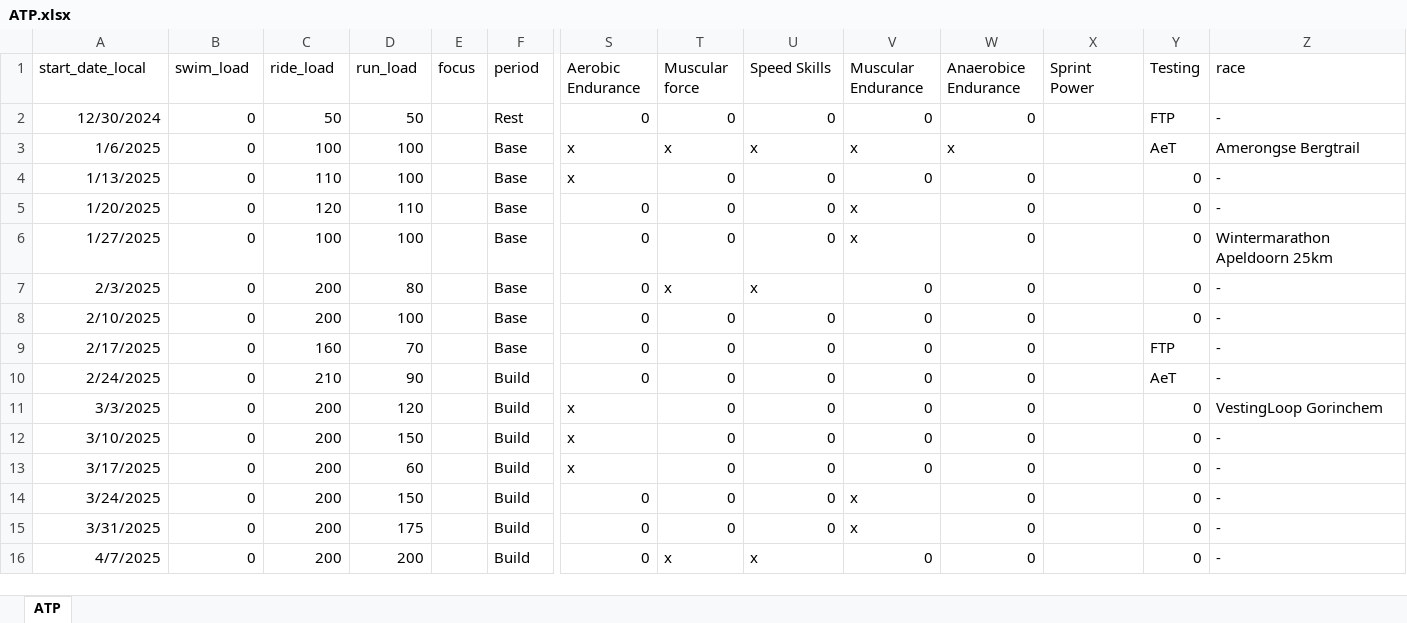
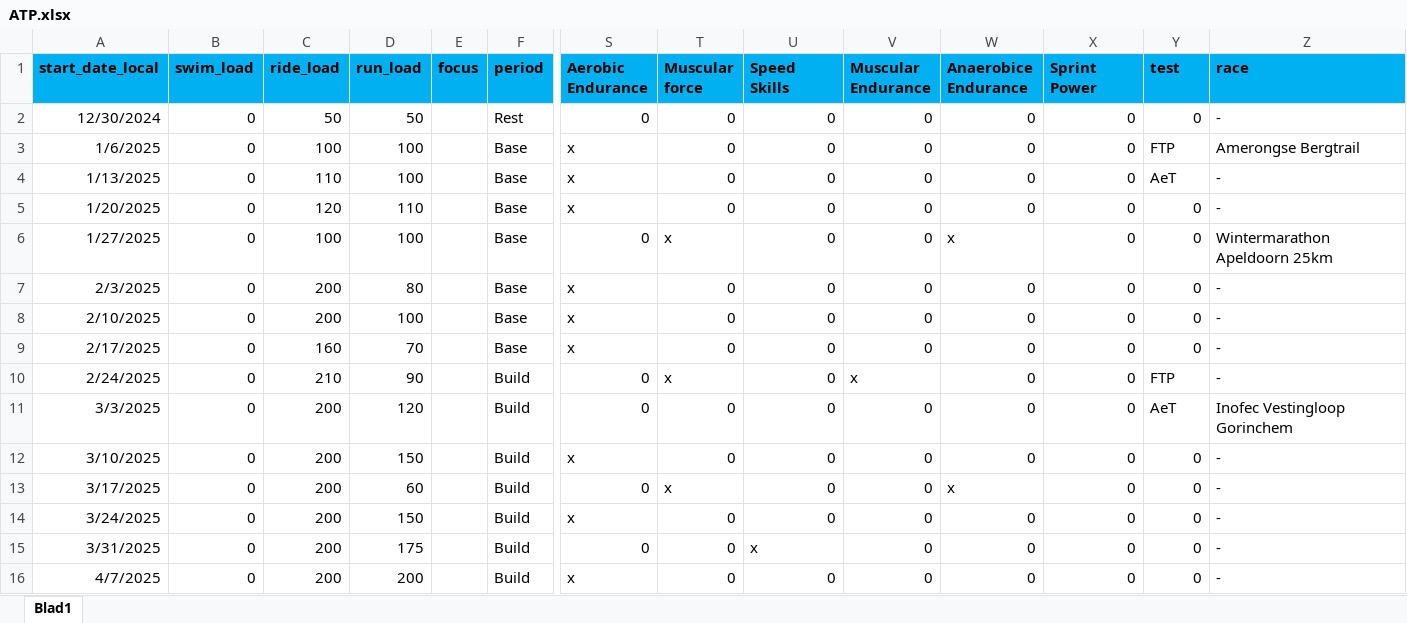
Before and after one commit to richardadvocaat/ATP2intervals.icu, an Excel workbook: ATP.xlsx, sheet Blad1, drawn as a sheet; only a part is shown, gaps mark what is left out; values as stored, in another font and other column widths than the file's, no borders; table styles not drawn; the diff covers the shown part only; the diff names each change by its address in the sheet, - before the commit and + after, or states it on an @@ line.

Commit message:
Add files via upload
add column test

```diff
--- a/ATP.xlsx (sheet Blad1)
+++ b/ATP.xlsx (sheet Blad1)
-sheet tab: ATP
+sheet tab: Blad1
@@ A1:Z1 fill: none → #00B0F0, bold: off → on @@
-Y1: Testing
+Y1: test
-X2:X16 (Sprint Power): (empty)
+X2:X16 (Sprint Power): 0
-Y2 (test): FTP
+Y2 (test): 0
-T3 (Muscular force): x
+T3 (Muscular force): 0
-U3 (Speed Skills): x
+U3 (Speed Skills): 0
-V3 (Muscular Endurance): x
+V3 (Muscular Endurance): 0
-W3 (Anaerobice Endurance): x
+W3 (Anaerobice Endurance): 0
-Y3 (test): AeT
+Y3 (test): FTP
-Y4 (test): 0
+Y4 (test): AeT
-S5 (Aerobic Endurance): 0
+S5 (Aerobic Endurance): x
-V5:V6 (Muscular Endurance): x
+V5:V6 (Muscular Endurance): 0
-T6 (Muscular force): 0
+T6 (Muscular force): x
-W6 (Anaerobice Endurance): 0
+W6 (Anaerobice Endurance): x
-S7:S9 (Aerobic Endurance): 0
+S7:S9 (Aerobic Endurance): x
-T7 (Muscular force): x
+T7 (Muscular force): 0
-U7 (Speed Skills): x
+U7 (Speed Skills): 0
-Y9 (test): FTP
+Y9 (test): 0
-T10 (Muscular force): 0
+T10 (Muscular force): x
-V10 (Muscular Endurance): 0
+V10 (Muscular Endurance): x
-Y10 (test): AeT
+Y10 (test): FTP
-S11 (Aerobic Endurance): x
+S11 (Aerobic Endurance): 0
-Y11 (test): 0
+Y11 (test): AeT
-Z11 (race): VestingLoop Gorinchem
+Z11 (race): Inofec Vestingloop Gorinchem
-S13 (Aerobic Endurance): x
+S13 (Aerobic Endurance): 0
-T13 (Muscular force): 0
+T13 (Muscular force): x
-W13 (Anaerobice Endurance): 0
+W13 (Anaerobice Endurance): x
-S14 (Aerobic Endurance): 0
+S14 (Aerobic Endurance): x
-V14:V15 (Muscular Endurance): x
+V14:V15 (Muscular Endurance): 0
-U15 (Speed Skills): 0
+U15 (Speed Skills): x
-S16 (Aerobic Endurance): 0
+S16 (Aerobic Endurance): x
-T16 (Muscular force): x
+T16 (Muscular force): 0
-U16 (Speed Skills): x
+U16 (Speed Skills): 0
```
Also changed, not shown: 97 edited cells and cell formats elsewhere in this sheet.
